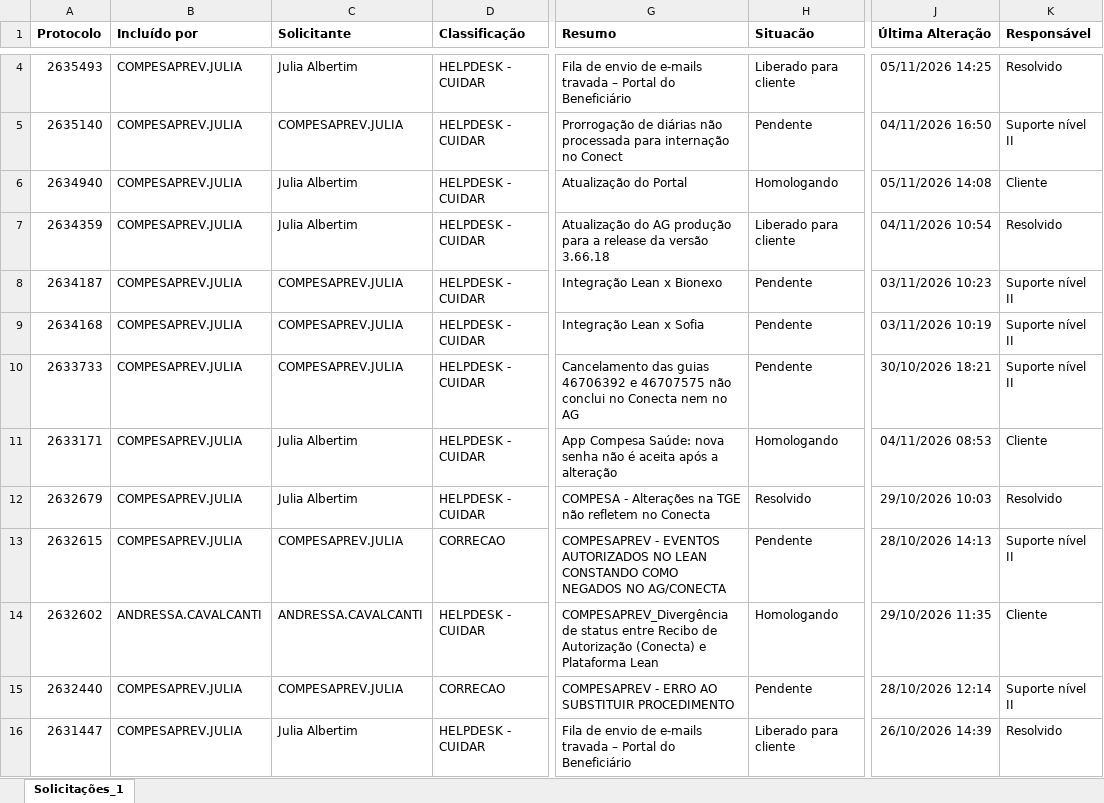
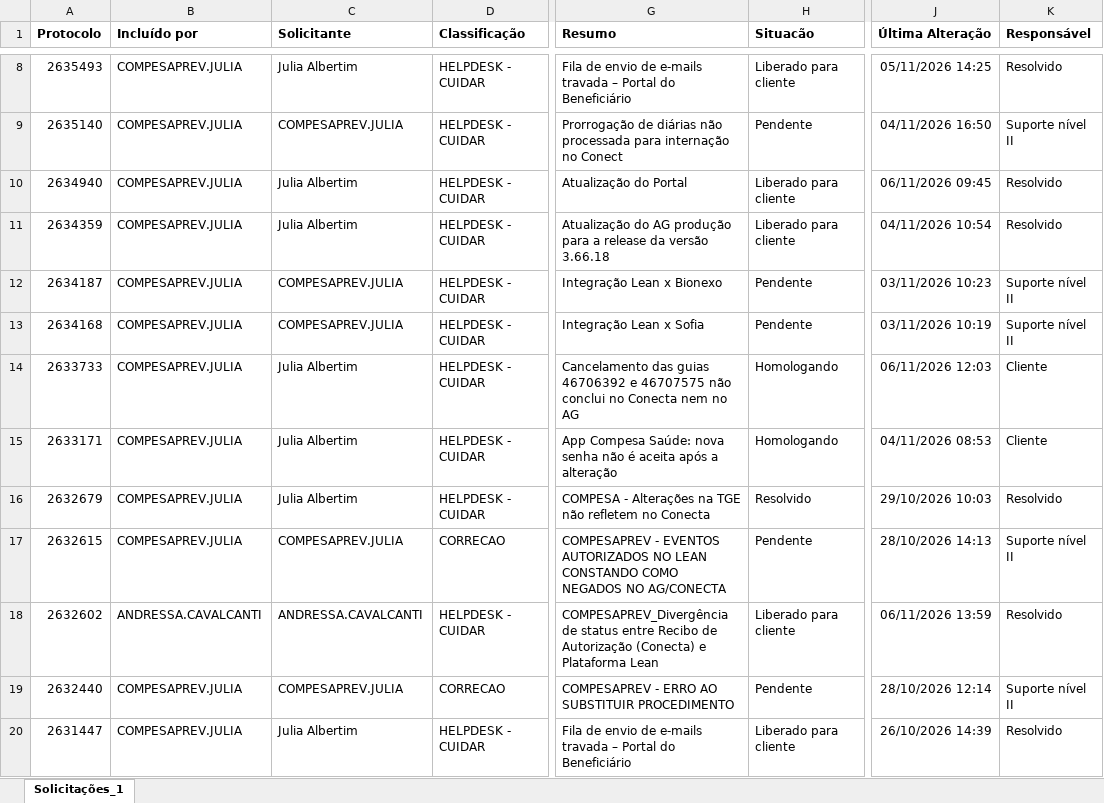
Before and after one commit to Julia-Albertim/Acompanhamento-Siscon, an Excel workbook: Solicitacoes.xlsx, sheet Solicitações_1, drawn as a sheet; only a part is shown, gaps mark what is left out; values as stored, in another font and other column widths than the file's, no borders; addresses are those after the commit; the diff covers the shown part only; the diff names each change by its address in the sheet, - before the commit and + after, or states it on an @@ line.

```diff
--- a/Solicitacoes.xlsx (sheet Solicitações_1)
+++ b/Solicitacoes.xlsx (sheet Solicitações_1)
-H10 (Situacão): Homologando
+H10 (Situacão): Liberado para cliente
-J10 (Última Alteração): 05/11/2026 14:08
+J10 (Última Alteração): 06/11/2026 09:45
-K10 (Responsável): Cliente
+K10 (Responsável): Resolvido
-C14 (Solicitante): COMPESAPREV.JULIA
+C14 (Solicitante): Julia Albertim
-H14 (Situacão): Pendente
+H14 (Situacão): Homologando
-J14 (Última Alteração): 30/10/2026 18:21
+J14 (Última Alteração): 06/11/2026 12:03
-K14 (Responsável): Suporte nível II
+K14 (Responsável): Cliente
-H18 (Situacão): Homologando
+H18 (Situacão): Liberado para cliente
-J18 (Última Alteração): 29/10/2026 11:35
+J18 (Última Alteração): 06/11/2026 13:59
-K18 (Responsável): Cliente
+K18 (Responsável): Resolvido
```
Also changed, not shown: 4 added rows and 2 edited cells elsewhere in this sheet, 1 other file.
